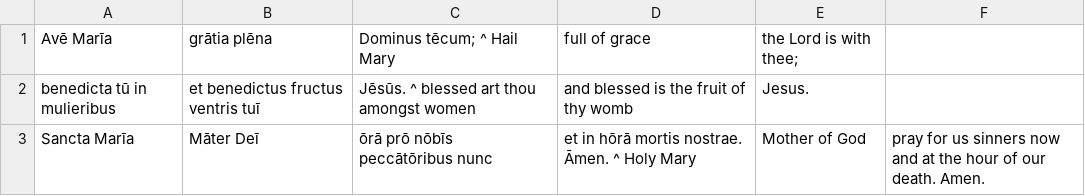
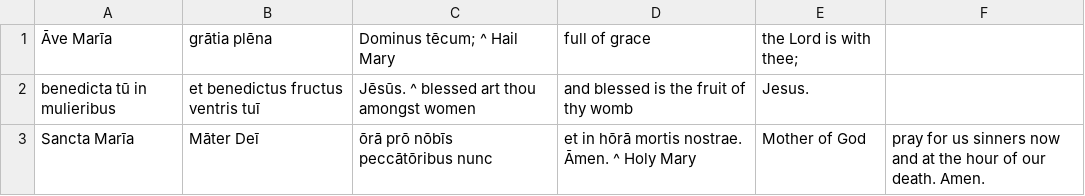
Before and after one commit to DoctrinaLatina/doctrina-latina, a CSV file: oratio/ave-maria.csv, drawn as a sheet.

```diff
--- a/oratio/ave-maria.csv
+++ b/oratio/ave-maria.csv
@@ -1,2 +1,2 @@
-Avē Marīa, grātia plēna, Dominus tēcum; ^ Hail Mary, full of grace, the Lord is with thee;
+Āve Marīa, grātia plēna, Dominus tēcum; ^ Hail Mary, full of grace, the Lord is with thee;
 benedicta tū in mulieribus, et benedictus fructus ventris tuī, Jēsūs. ^ blessed art thou amongst women, and blessed is the fruit of thy womb, Jesus.
```
Also changed, not shown: oratio/alma-redemptoris-mater.csv, oratio/angelus.csv, 1 other file.
